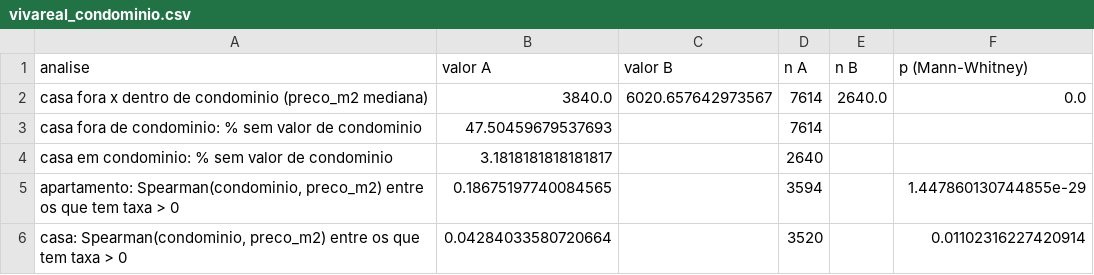
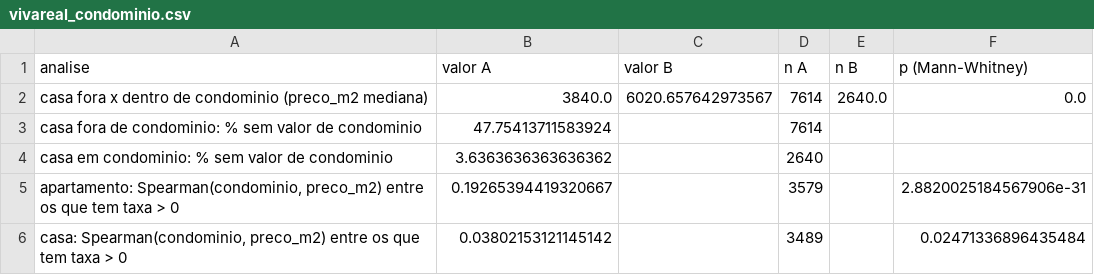
Before and after one commit to Pedrocs50/imob-analytics, a CSV file: reports/results/eda/vivareal_condominio.csv, drawn as a sheet.

```diff
--- a/reports/results/eda/vivareal_condominio.csv
+++ b/reports/results/eda/vivareal_condominio.csv
@@ -2,5 +2,5 @@ analise,valor A,valor B,n A,n B,p (Mann-Whitney)
 casa fora x dentro de condominio (preco_m2 mediana),3840.0,6020.657642973567,7614,2640.0,0.0
-casa fora de condominio: % sem valor de condominio,47.50459679537693,,7614,,
-casa em condominio: % sem valor de condominio,3.1818181818181817,,2640,,
-"apartamento: Spearman(condominio, preco_m2) entre os que tem taxa > 0",0.18675197740084565,,3594,,1.447860130744855e-29
-"casa: Spearman(condominio, preco_m2) entre os que tem taxa > 0",0.04284033580720664,,3520,,0.01102316227420914
+casa fora de condominio: % sem valor de condominio,47.75413711583924,,7614,,
+casa em condominio: % sem valor de condominio,3.6363636363636362,,2640,,
+"apartamento: Spearman(condominio, preco_m2) entre os que tem taxa > 0",0.19265394419320667,,3579,,2.8820025184567906e-31
+"casa: Spearman(condominio, preco_m2) entre os que tem taxa > 0",0.03802153121145142,,3489,,0.02471336896435484
```
Also changed, not shown: reports/results/eda/vivareal_correlacao_alvo.csv, reports/results/eda/vivareal_faltantes.csv, 11 other files.
